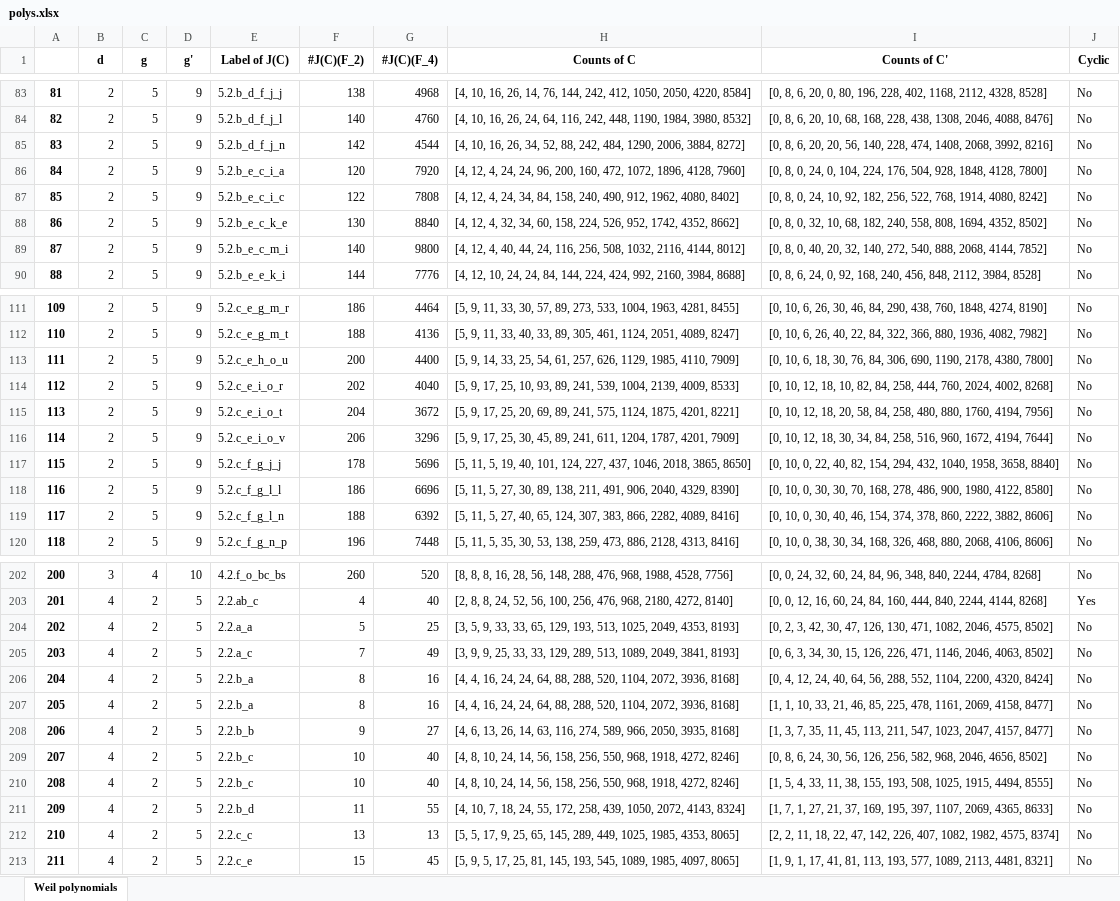
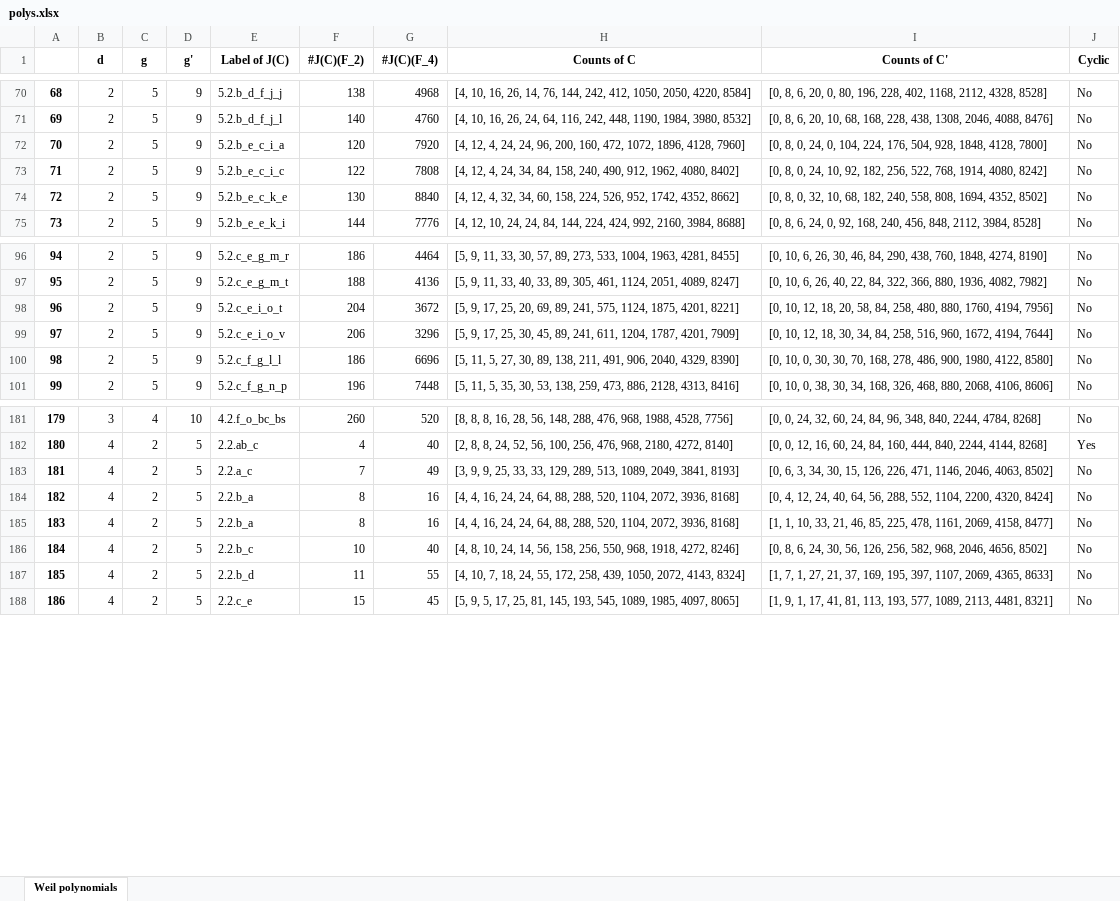
Before and after one commit to kedlaya/same-class-number, an Excel workbook: Shared/polys.xlsx, sheet Weil polynomials, drawn as a sheet; only a part is shown, gaps mark what is left out; values as stored, in another font and other column widths than the file's, no borders; the diff covers the shown part only; the diff names each change by its address in the sheet, - before the commit and + after, or states it on an @@ line.

Commit message:
Use genus 5 data to reduce the Weil polynomial search

```diff
--- a/Shared/polys.xlsx (sheet Weil polynomials)
+++ b/Shared/polys.xlsx (sheet Weil polynomials)
@@ column A renumbered from row 11 down @@
-row 85: 83 | 2 | 5 | 9 | 5.2.b_d_f_j_n | 142 | 4544 | [4, 10, 16, 26, 34, 52, 88, 242, 484, 1290, 2006, 3884, 8272] | [0, 8, 6, 20, 20, 56, 140, 228, 474, 1408, 2068, 3992, 8216] | No
-row 89: 87 | 2 | 5 | 9 | 5.2.b_e_c_m_i | 140 | 9800 | [4, 12, 4, 40, 44, 24, 116, 256, 508, 1032, 2116, 4144, 8012] | [0, 8, 0, 40, 20, 32, 140, 272, 540, 888, 2068, 4144, 7852] | No
-row 113: 111 | 2 | 5 | 9 | 5.2.c_e_h_o_u | 200 | 4400 | [5, 9, 14, 33, 25, 54, 61, 257, 626, 1129, 1985, 4110, 7909] | [0, 10, 6, 18, 30, 76, 84, 306, 690, 1190, 2178, 4380, 7800] | No
-row 114: 112 | 2 | 5 | 9 | 5.2.c_e_i_o_r | 202 | 4040 | [5, 9, 17, 25, 10, 93, 89, 241, 539, 1004, 2139, 4009, 8533] | [0, 10, 12, 18, 10, 82, 84, 258, 444, 760, 2024, 4002, 8268] | No
-row 117: 115 | 2 | 5 | 9 | 5.2.c_f_g_j_j | 178 | 5696 | [5, 11, 5, 19, 40, 101, 124, 227, 437, 1046, 2018, 3865, 8650] | [0, 10, 0, 22, 40, 82, 154, 294, 432, 1040, 1958, 3658, 8840] | No
-row 119: 117 | 2 | 5 | 9 | 5.2.c_f_g_l_n | 188 | 6392 | [5, 11, 5, 27, 40, 65, 124, 307, 383, 866, 2282, 4089, 8416] | [0, 10, 0, 30, 40, 46, 154, 374, 378, 860, 2222, 3882, 8606] | No
-row 204: 202 | 4 | 2 | 5 | 2.2.a_a | 5 | 25 | [3, 5, 9, 33, 33, 65, 129, 193, 513, 1025, 2049, 4353, 8193] | [0, 2, 3, 42, 30, 47, 126, 130, 471, 1082, 2046, 4575, 8502] | No
-row 208: 206 | 4 | 2 | 5 | 2.2.b_b | 9 | 27 | [4, 6, 13, 26, 14, 63, 116, 274, 589, 966, 2050, 3935, 8168] | [1, 3, 7, 35, 11, 45, 113, 211, 547, 1023, 2047, 4157, 8477] | No
-row 210: 208 | 4 | 2 | 5 | 2.2.b_c | 10 | 40 | [4, 8, 10, 24, 14, 56, 158, 256, 550, 968, 1918, 4272, 8246] | [1, 5, 4, 33, 11, 38, 155, 193, 508, 1025, 1915, 4494, 8555] | No
-row 212: 210 | 4 | 2 | 5 | 2.2.c_c | 13 | 13 | [5, 5, 17, 9, 25, 65, 145, 289, 449, 1025, 1985, 4353, 8065] | [2, 2, 11, 18, 22, 47, 142, 226, 407, 1082, 1982, 4575, 8374] | No
```
Also changed, not shown: 15 removed rows elsewhere in this sheet, 4 other files.
